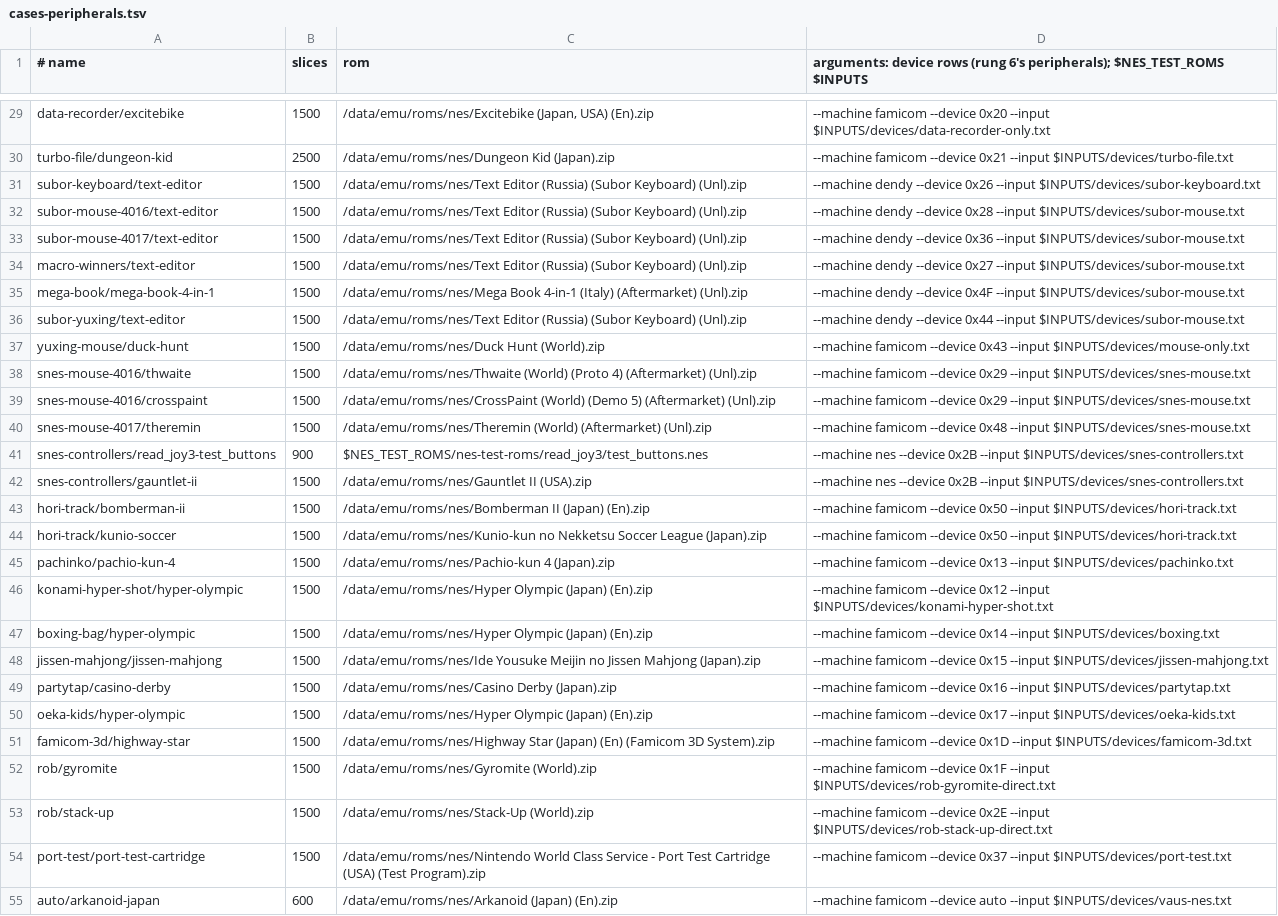
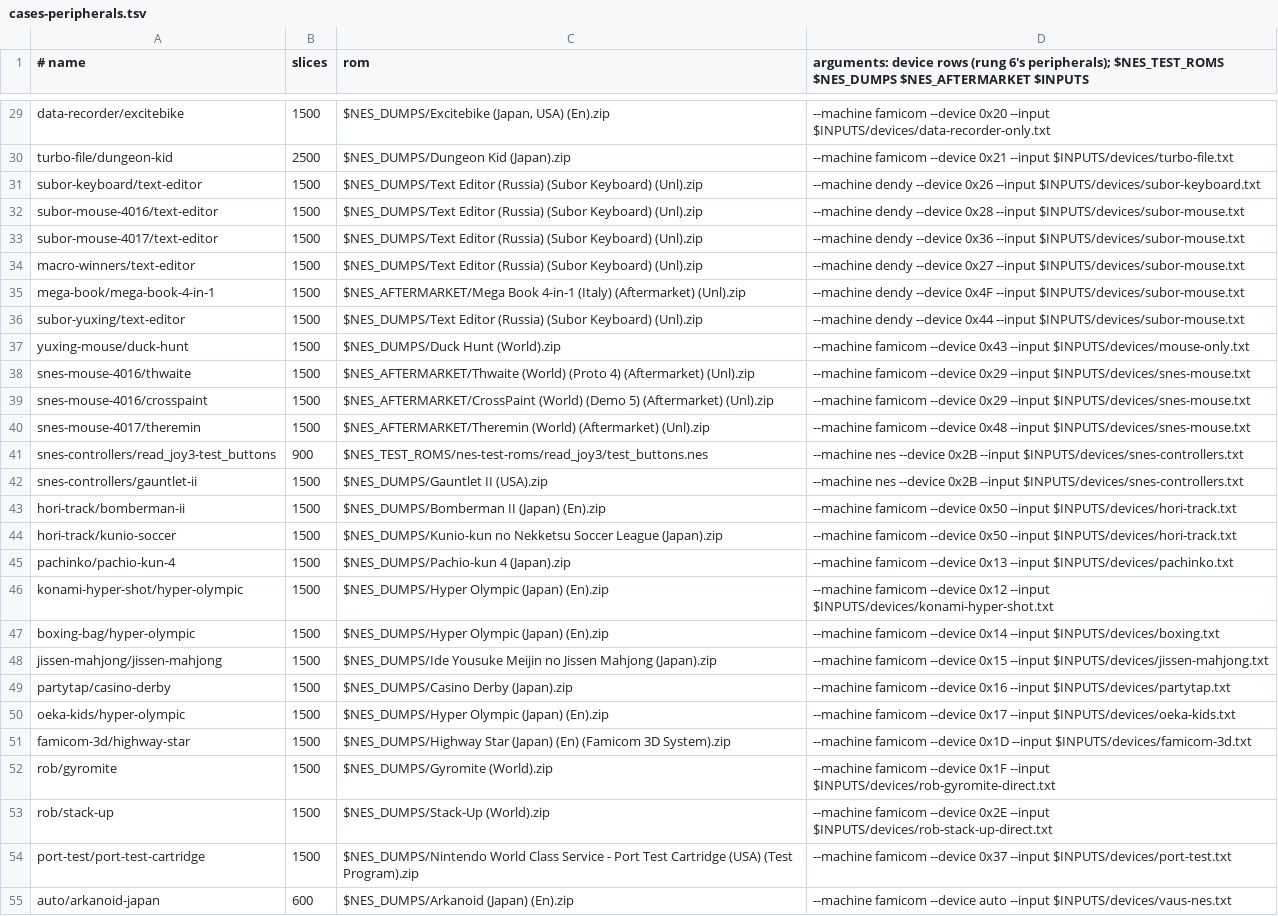
Before and after one commit to alewman/famicom-rust, a TSV file: scripts/cases-peripherals.tsv, drawn as a sheet; only a part is shown, gaps mark what is left out; the diff covers the shown part only; the diff names each change by its address in the sheet, - before the commit and + after, or states it on an @@ line.

```diff
--- a/scripts/cases-peripherals.tsv
+++ b/scripts/cases-peripherals.tsv
-D1: …peripherals); $NES_TEST_ROMS $INPUTS
+D1: …peripherals); $NES_TEST_ROMS $NES_DUMPS $NES_AFTERMARKET $INPUTS
-C29 (rom): /data/emu/roms/nes/Excitebike (Japan, USA)…
+C29 (rom): $NES_DUMPS/Excitebike (Japan, USA)…
-C30 (rom): /data/emu/roms/nes/Dungeon Kid (Japan).zip
+C30 (rom): $NES_DUMPS/Dungeon Kid (Japan).zip
-C31:C34 (rom): /data/emu/roms/nes/Text Editor (Russia)…
+C31:C34 (rom): $NES_DUMPS/Text Editor (Russia)…
-C35 (rom): /data/emu/roms/nes/Mega Book 4-in-1…
+C35 (rom): $NES_AFTERMARKET/Mega Book 4-in-1…
-C36 (rom): /data/emu/roms/nes/Text Editor (Russia)…
+C36 (rom): $NES_DUMPS/Text Editor (Russia)…
-C37 (rom): /data/emu/roms/nes/Duck Hunt (World).zip
+C37 (rom): $NES_DUMPS/Duck Hunt (World).zip
-C38 (rom): /data/emu/roms/nes/Thwaite (World) (Proto…
+C38 (rom): $NES_AFTERMARKET/Thwaite (World) (Proto…
-C39 (rom): /data/emu/roms/nes/CrossPaint (World) (Demo…
+C39 (rom): $NES_AFTERMARKET/CrossPaint (World) (Demo…
-C40 (rom): /data/emu/roms/nes/Theremin (World) (Aftermarket)…
+C40 (rom): $NES_AFTERMARKET/Theremin (World) (Aftermarket)…
-C42 (rom): /data/emu/roms/nes/Gauntlet II (USA).zip
+C42 (rom): $NES_DUMPS/Gauntlet II (USA).zip
-C43 (rom): /data/emu/roms/nes/Bomberman II (Japan) (En).zip
+C43 (rom): $NES_DUMPS/Bomberman II (Japan) (En).zip
-C44 (rom): /data/emu/roms/nes/Kunio-kun no Nekketsu…
+C44 (rom): $NES_DUMPS/Kunio-kun no Nekketsu…
-C45 (rom): /data/emu/roms/nes/Pachio-kun 4 (Japan).zip
+C45 (rom): $NES_DUMPS/Pachio-kun 4 (Japan).zip
-C46:C47 (rom): /data/emu/roms/nes/Hyper Olympic (Japan) (En).zip
+C46:C47 (rom): $NES_DUMPS/Hyper Olympic (Japan) (En).zip
-C48 (rom): /data/emu/roms/nes/Ide Yousuke Meijin…
+C48 (rom): $NES_DUMPS/Ide Yousuke Meijin…
-C49 (rom): /data/emu/roms/nes/Casino Derby (Japan).zip
+C49 (rom): $NES_DUMPS/Casino Derby (Japan).zip
-C50 (rom): /data/emu/roms/nes/Hyper Olympic (Japan) (En).zip
+C50 (rom): $NES_DUMPS/Hyper Olympic (Japan) (En).zip
-C51 (rom): /data/emu/roms/nes/Highway Star (Japan)…
+C51 (rom): $NES_DUMPS/Highway Star (Japan)…
-C52 (rom): /data/emu/roms/nes/Gyromite (World).zip
+C52 (rom): $NES_DUMPS/Gyromite (World).zip
-C53 (rom): /data/emu/roms/nes/Stack-Up (World).zip
+C53 (rom): $NES_DUMPS/Stack-Up (World).zip
-C54 (rom): /data/emu/roms/nes/Nintendo World Class…
+C54 (rom): $NES_DUMPS/Nintendo World Class…
-C55 (rom): /data/emu/roms/nes/Arkanoid (Japan) (En).zip
+C55 (rom): $NES_DUMPS/Arkanoid (Japan) (En).zip
```
Also changed, not shown: 24 edited cells elsewhere in this file, scripts/cases-fds-auto.tsv, scripts/cases-host.tsv, 5 other files.
